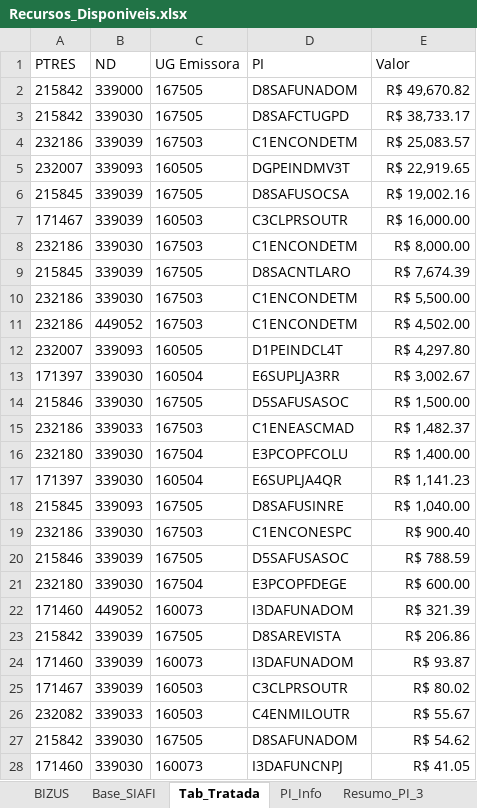
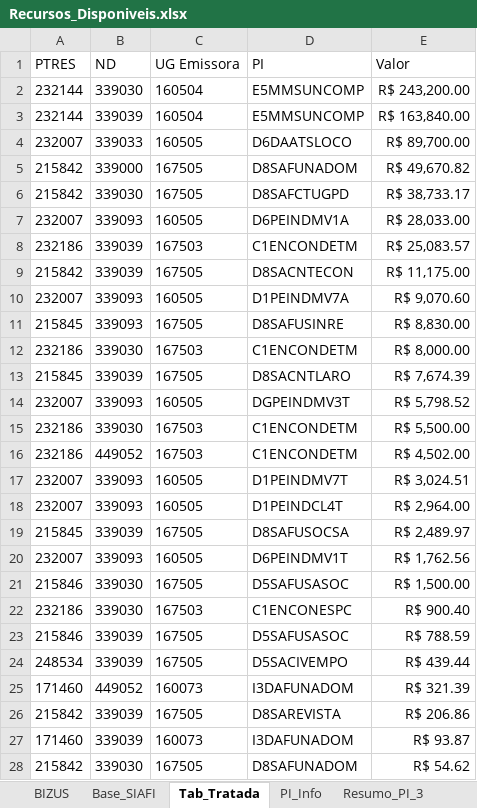
Before and after one commit to DiogoPqdt/Dashboard_ESA, an Excel workbook: base_dados/Recursos_Disponiveis.xlsx, sheet Tab_Tratada, drawn as a sheet; only a part is shown; the shorter side is filled out with more unchanged rows; values as stored, in another font and other column widths than the file's, no borders; table styles not drawn; removed rows and columns are numbered as before the commit, all else as after; the diff covers the shown part only; the diff names each change by its address in the sheet, - before the commit and + after, or states it on an @@ line.

```diff
--- a/base_dados/Recursos_Disponiveis.xlsx (sheet Tab_Tratada)
+++ b/base_dados/Recursos_Disponiveis.xlsx (sheet Tab_Tratada)
+row 2: 232144 | 339030 | 160504 | E5MMSUNCOMP | R$ 243,200.00
+row 3: 232144 | 339039 | 160504 | E5MMSUNCOMP | R$ 163,840.00
+row 4: 232007 | 339033 | 160505 | D6DAATSLOCO | R$ 89,700.00
+row 7: 232007 | 339093 | 160505 | D6PEINDMV1A | R$ 28,033.00
+row 9: 215842 | 339039 | 167505 | D8SACNTECON | R$ 11,175.00
-D10 (PI): DGPEINDMV3T
+D10 (PI): D1PEINDMV7A
-E10 (Valor): R$ 22,919.65
+E10 (Valor): R$ 9,070.60
-B11 (ND): 339039
+B11 (ND): 339093
-D11 (PI): D8SAFUSOCSA
+D11 (PI): D8SAFUSINRE
-E11 (Valor): R$ 19,002.16
+E11 (Valor): R$ 8,830.00
-row 7: 171467 | 339039 | 160503 | C3CLPRSOUTR | R$ 16,000.00
+row 14: 232007 | 339093 | 160505 | DGPEINDMV3T | R$ 5,798.52
+row 17: 232007 | 339093 | 160505 | D1PEINDMV7T | R$ 3,024.51
-E18 (Valor): R$ 4,297.80
+E18 (Valor): R$ 2,964.00
-row 13: 171397 | 339030 | 160504 | E6SUPLJA3RR | R$ 3,002.67
+row 19: 215845 | 339039 | 167505 | D8SAFUSOCSA | R$ 2,489.97
+row 20: 232007 | 339093 | 160505 | D6PEINDMV1T | R$ 1,762.56
-row 15: 232186 | 339033 | 167503 | C1ENEASCMAD | R$ 1,482.37
-row 16: 232180 | 339030 | 167504 | E3PCOPFCOLU | R$ 1,400.00
-row 17: 171397 | 339030 | 160504 | E6SUPLJA4QR | R$ 1,141.23
-row 18: 215845 | 339093 | 167505 | D8SAFUSINRE | R$ 1,040.00
-row 21: 232180 | 339030 | 167504 | E3PCOPFDEGE | R$ 600.00
+row 24: 248534 | 339039 | 167505 | D5SACIVEMPO | R$ 439.44
-row 25: 171467 | 339039 | 160503 | C3CLPRSOUTR | R$ 80.02
-row 26: 232082 | 339033 | 160503 | C4ENMILOUTR | R$ 55.67
```
Also changed, not shown: 4 added rows, 5 removed rows and 4 edited cells elsewhere in this sheet, sheet Recursos_ESA, sheet Recursos_Filtrados, sheet Pregões_Vigentes, sheet Base_SIAFI, notebook/restos_a_pagar_2024.xlsx, 4 other files.
